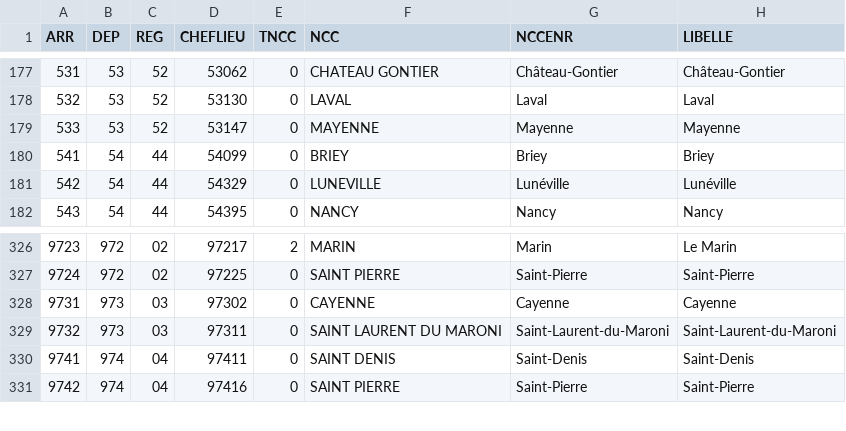
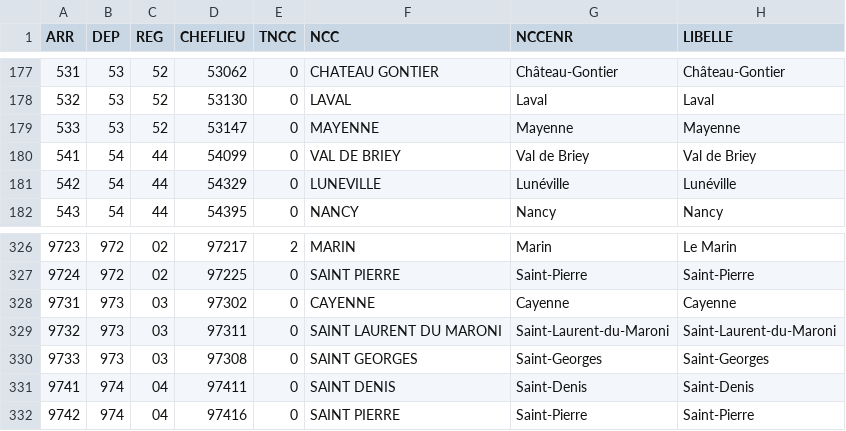
Before and after one commit to datagouv/decoupage-administratif, a CSV file: sources/arrondissements.csv, drawn as a sheet; only a part is shown, gaps mark what is left out.

Commit message:
Update sources for 2023

```diff
--- a/sources/arrondissements.csv
+++ b/sources/arrondissements.csv
@@ -179,3 +179,3 @@ ARR,DEP,REG,CHEFLIEU,TNCC,NCC,NCCENR,LIBELLE
 533,53,52,53147,0,MAYENNE,Mayenne,Mayenne
-541,54,44,54099,0,BRIEY,Briey,Briey
+541,54,44,54099,0,VAL DE BRIEY,Val de Briey,Val de Briey
 542,54,44,54329,0,LUNEVILLE,Lunéville,Lunéville
@@ -329,2 +329,3 @@ ARR,DEP,REG,CHEFLIEU,TNCC,NCC,NCCENR,LIBELLE
 9732,973,03,97311,0,SAINT LAURENT DU MARONI,Saint-Laurent-du-Maroni,Saint-Laurent-du-Maroni
+9733,973,03,97308,0,SAINT GEORGES,Saint-Georges,Saint-Georges
 9741,974,04,97411,0,SAINT DENIS,Saint-Denis,Saint-Denis
```
Also changed, not shown: 9 other files.
